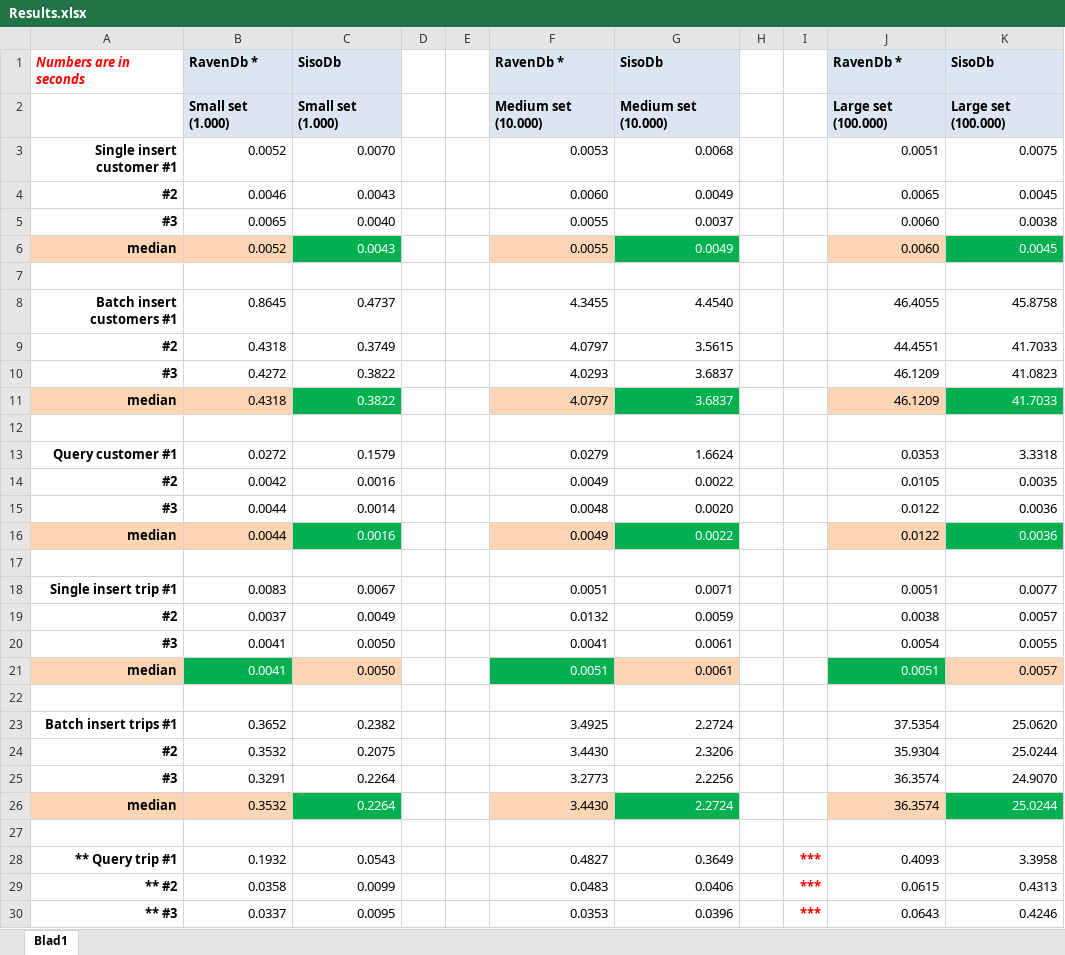
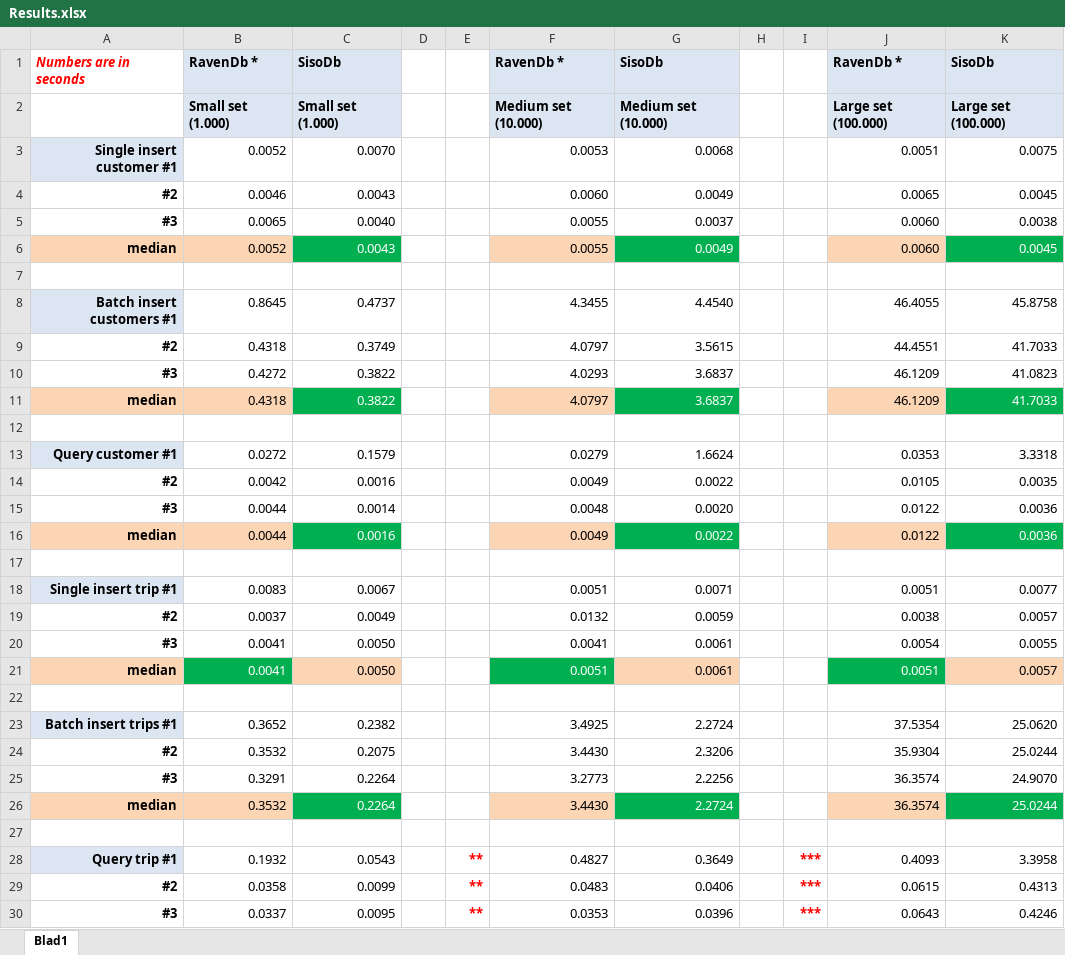
Before and after one commit to danielwertheim/SisoDb-Benchmarks, an Excel workbook: Results/2012-03 #1/Results.xlsx, sheet Blad1, drawn as a sheet; only a part is shown; values as stored, in another font and other column widths than the file's, no borders; the diff covers the shown part only; the diff names each change by its address in the sheet, - before the commit and + after, or states it on an @@ line.

```diff
--- a/Results/2012-03 #1/Results.xlsx (sheet Blad1)
+++ b/Results/2012-03 #1/Results.xlsx (sheet Blad1)
-A3 fill: none
+A3 fill: #DCE6F2
-A8 fill: none
+A8 fill: #DCE6F2
-A13 fill: none
+A13 fill: #DCE6F2
-A18 fill: none
+A18 fill: #DCE6F2
-A23 fill: none
+A23 fill: #DCE6F2
-A28: ** Query trip #1
+A28: Query trip #1
-A28 fill: none
+A28 fill: #DCE6F2
-E28:E30: (empty)
+E28:E30: **
-A29: ** #2
+A29: #2
-A30: ** #3
+A30: #3
```
Also changed, not shown: 4 edited cells and cell formats elsewhere in this sheet, 1 other file.
